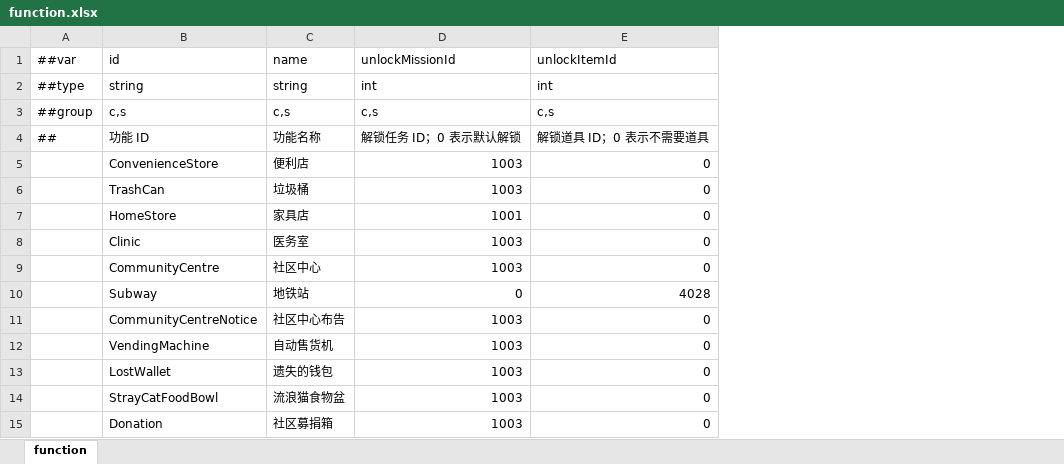
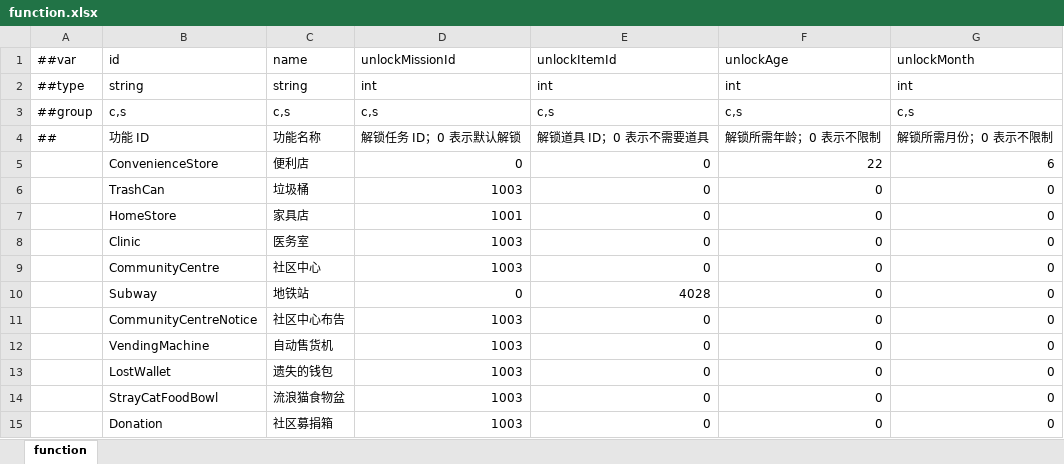
Before and after one commit to TenMilesAway/TimeChip, an Excel workbook: MiniTemplate/Datas/function.xlsx, sheet function, drawn as a sheet; values as stored, in another font and other column widths than the file's, no borders; the diff names each change by its address in the sheet, - before the commit and + after, or states it on an @@ line.

```diff
--- a/MiniTemplate/Datas/function.xlsx (sheet function)
+++ b/MiniTemplate/Datas/function.xlsx (sheet function)
+column F, rows 1-15: unlockAge | int | c,s | 解锁所需年龄；0 表示不限制 | 22 | 0 | 0 | 0 | 0 | 0 | 0 | 0 | 0 | 0 | 0
+column G, rows 1-15: unlockMonth | int | c,s | 解锁所需月份；0 表示不限制 | 6 | 0 | 0 | 0 | 0 | 0 | 0 | 0 | 0 | 0 | 0
-D5: 1003
+D5: 0
```
Also changed, not shown: MiniTemplate/Datas/item.xlsx, MiniTemplate/Datas/mission.xlsx, 30 other files.
